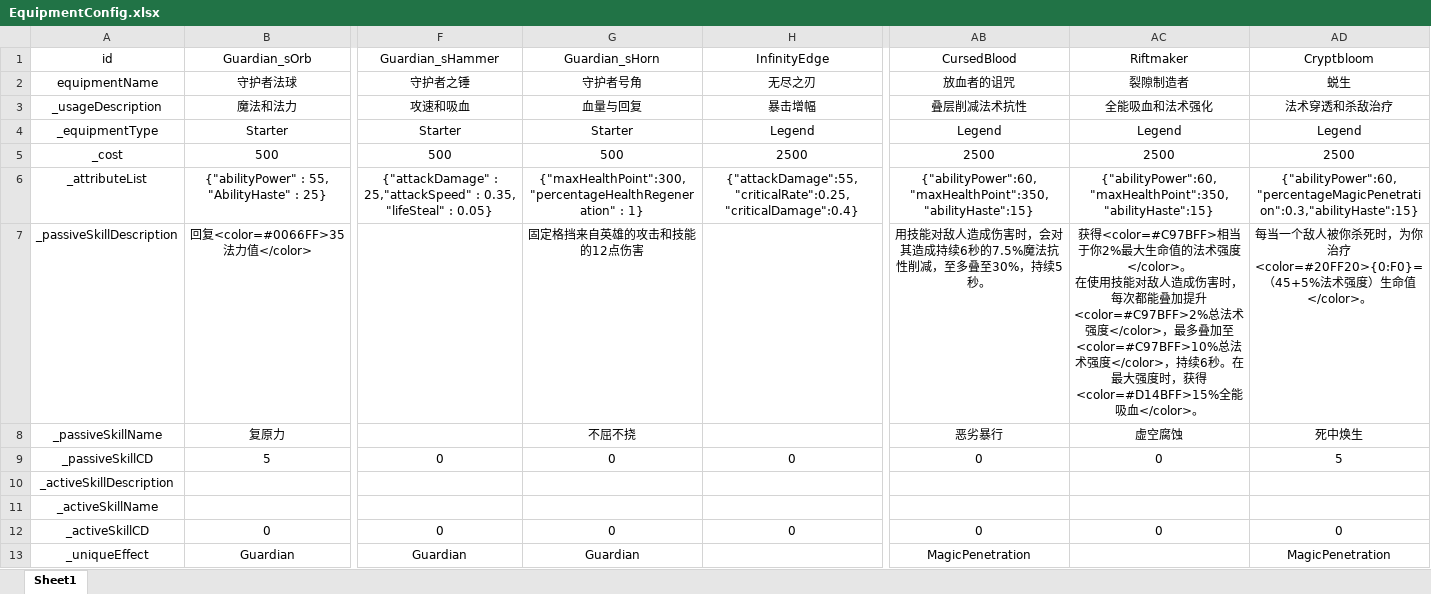
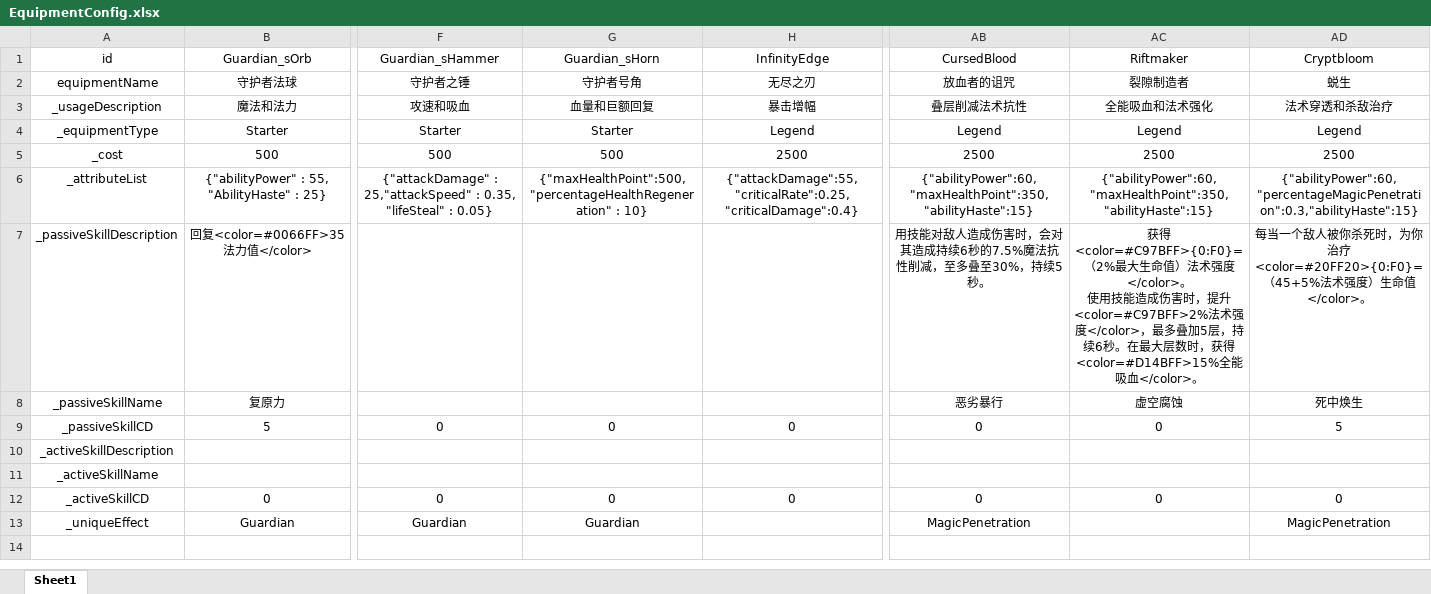
Before and after one commit to GTO-Longer/SoulFighterSurvivor, an Excel workbook: Assets/Resources/Configs/EquipmentConfig.xlsx, sheet Sheet1, drawn as a sheet; only a part is shown, gaps mark what is left out; values as stored, in another font and other column widths than the file's, no borders; ↵ is a line break in a cell; the diff names each change by its address in the sheet, - before the commit and + after, or states it on an @@ line.

```diff
--- a/Assets/Resources/Configs/EquipmentConfig.xlsx (sheet Sheet1)
+++ b/Assets/Resources/Configs/EquipmentConfig.xlsx (sheet Sheet1)
-G3 (Guardian_sHorn): 血量与回复
+G3 (Guardian_sHorn): 血量和巨额回复
-G6 (Guardian_sHorn): {"maxHealthPoint":300, "percentageHealthRegeneration" : 1}
+G6 (Guardian_sHorn): {"maxHealthPoint":500, "percentageHealthRegeneration" : 10}
-G7 (Guardian_sHorn): 固定格挡来自英雄的攻击和技能的12点伤害
+G7 (Guardian_sHorn): (empty)
-AC7 (Riftmaker): 获得<color=#C97BFF>相当于你2%最大生命值的法术强度</color>。 ↵ 在使用技能对敌人造成伤害时，每次都能叠加提升<color=#C97BFF>2%总法术强度</color>，最多叠加至<color=#C97BFF>10%总法术强度</color>，持续6秒。在最大强度时，获得…
+AC7 (Riftmaker): 获得<color=#C97BFF>{0:F0}=（2%最大生命值）法术强度</color>。 ↵ 使用技能造成伤害时，提升<color=#C97BFF>2%法术强度</color>，最多叠加5层，持续6秒。在最大层数时，获得…
-G8 (Guardian_sHorn): 不屈不挠
+G8 (Guardian_sHorn): (empty)
```
Also changed, not shown: 11 other files.
